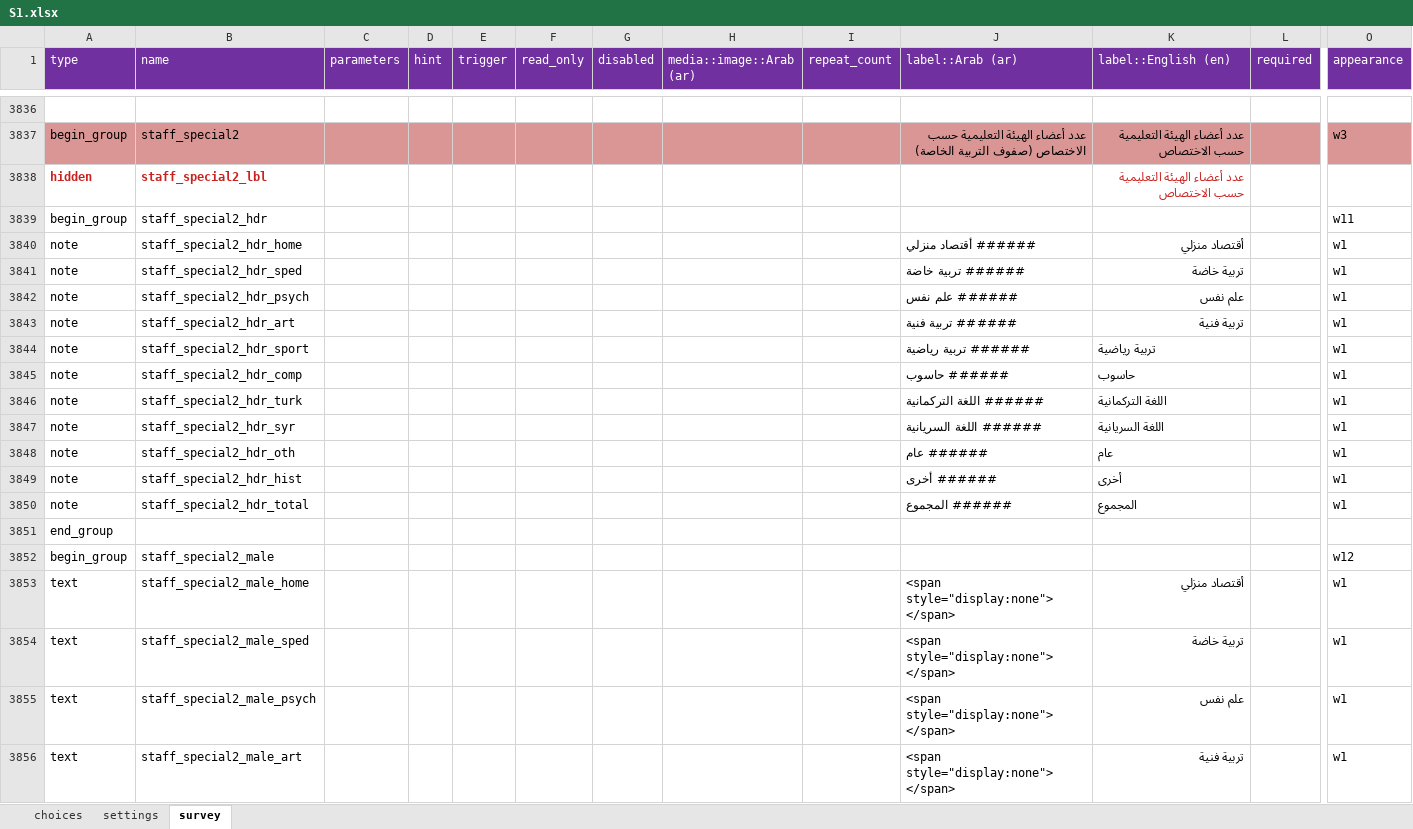
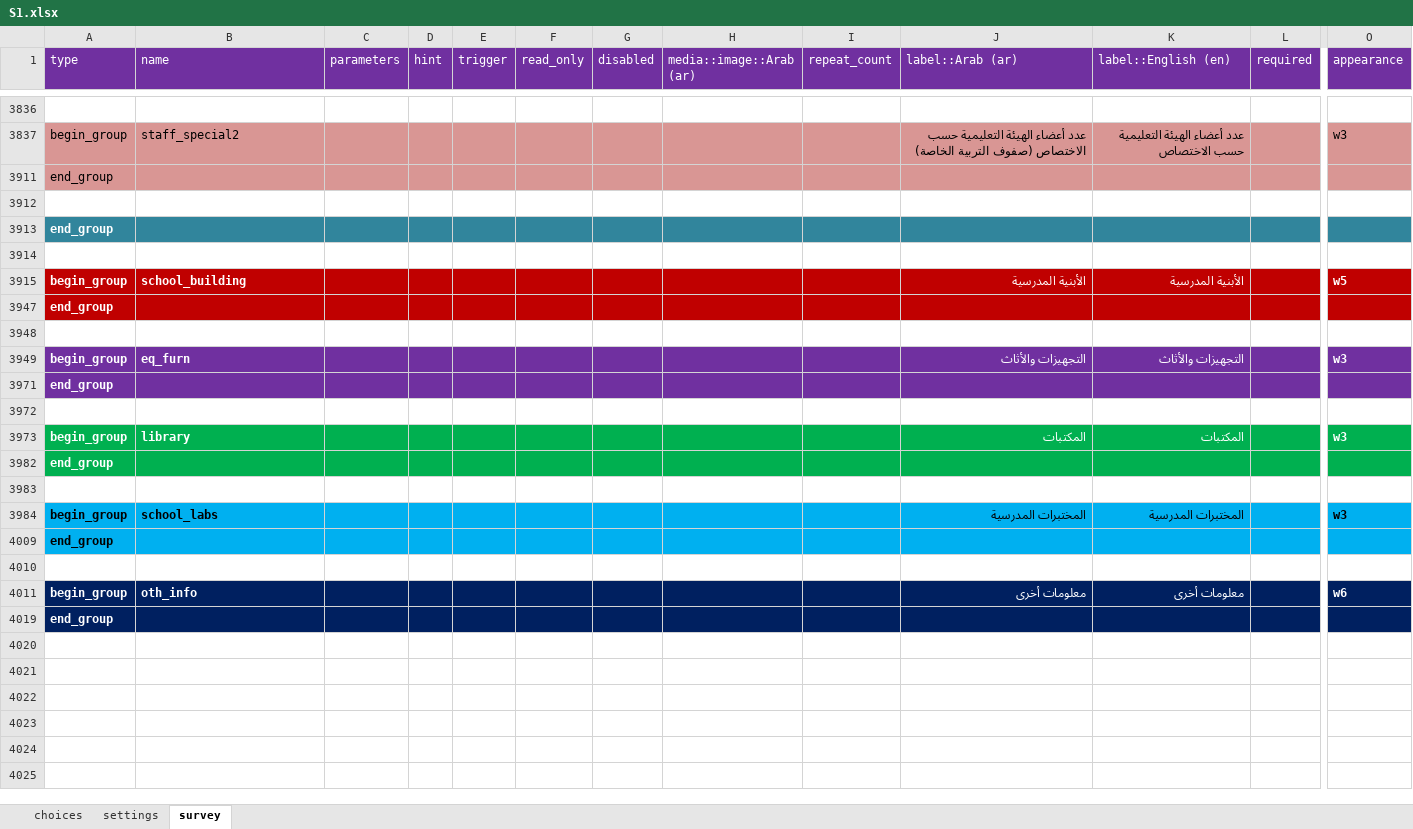
Before and after one commit to mohammedalemara/Statistical-notebook, an Excel workbook: excel/S1/S1.xlsx, sheet survey, drawn as a sheet; only a part is shown, gaps mark what is left out; the shorter side is filled out with more unchanged rows; values as stored, in another font and other column widths than the file's, no borders; rows hold the shown columns only; the diff covers the shown part only; the diff names each change by its address in the sheet, - before the commit and + after, or states it on an @@ line.

```diff
--- a/excel/S1/S1.xlsx (sheet survey)
+++ b/excel/S1/S1.xlsx (sheet survey)
@@ row 3838 hidden: hidden | staff_special2_lbl |  |  |  |  |  |  |  |  | عدد أعضاء الهيئة التعليمية حسب الاختصاص @@
@@ row 3839 hidden: begin_group | staff_special2_hdr |  |  |  |  |  |  |  |  |  |  | w11 @@
@@ row 3840 hidden: note | staff_special2_hdr_home |  |  |  |  |  |  |  | ###### أقتصاد منزلي | أقتصاد منزلي |  | w1 @@
@@ row 3841 hidden: note | staff_special2_hdr_sped |  |  |  |  |  |  |  | ###### تربية خاضة | تربية خاضة |  | w1 @@
@@ row 3842 hidden: note | staff_special2_hdr_psych |  |  |  |  |  |  |  | ###### علم نفس | علم نفس |  | w1 @@
@@ row 3843 hidden: note | staff_special2_hdr_art |  |  |  |  |  |  |  | ###### تربية فنية | تربية فنية |  | w1 @@
@@ row 3844 hidden: note | staff_special2_hdr_sport |  |  |  |  |  |  |  | ###### تربية رياضية | تربية رياضية |  | w1 @@
@@ row 3845 hidden: note | staff_special2_hdr_comp |  |  |  |  |  |  |  | ###### حاسوب | حاسوب |  | w1 @@
@@ row 3846 hidden: note | staff_special2_hdr_turk |  |  |  |  |  |  |  | ###### اللغة التركمانية | اللغة التركمانية |  | w1 @@
@@ row 3847 hidden: note | staff_special2_hdr_syr |  |  |  |  |  |  |  | ###### اللغة السريانية | اللغة السريانية |  | w1 @@
@@ row 3848 hidden: note | staff_special2_hdr_oth |  |  |  |  |  |  |  | ###### عام | عام |  | w1 @@
@@ row 3849 hidden: note | staff_special2_hdr_hist |  |  |  |  |  |  |  | ###### أخرى | أخرى |  | w1 @@
@@ row 3850 hidden: note | staff_special2_hdr_total |  |  |  |  |  |  |  | ###### المجموع | المجموع |  | w1 @@
-row 3851: end_group
@@ row 3852 hidden: begin_group | staff_special2_male |  |  |  |  |  |  |  |  |  |  | w12 @@
@@ row 3853 hidden: text | staff_special2_male_home |  |  |  |  |  |  |  | <span style="display:none"> </span> | أقتصاد منزلي |  | w1 @@
@@ row 3854 hidden: text | staff_special2_male_sped |  |  |  |  |  |  |  | <span style="display:none"> </span> | تربية خاضة |  | w1 @@
@@ row 3855 hidden: text | staff_special2_male_psych |  |  |  |  |  |  |  | <span style="display:none"> </span> | علم نفس |  | w1 @@
@@ row 3856 hidden: text | staff_special2_male_art |  |  |  |  |  |  |  | <span style="display:none"> </span> | تربية فنية |  | w1 @@
```
Also changed, not shown: 17 removed rows and 81 hidden or unhidden rows elsewhere in this sheet, R/الخلاصات الوزارية/data.xlsx, 10 other files.
